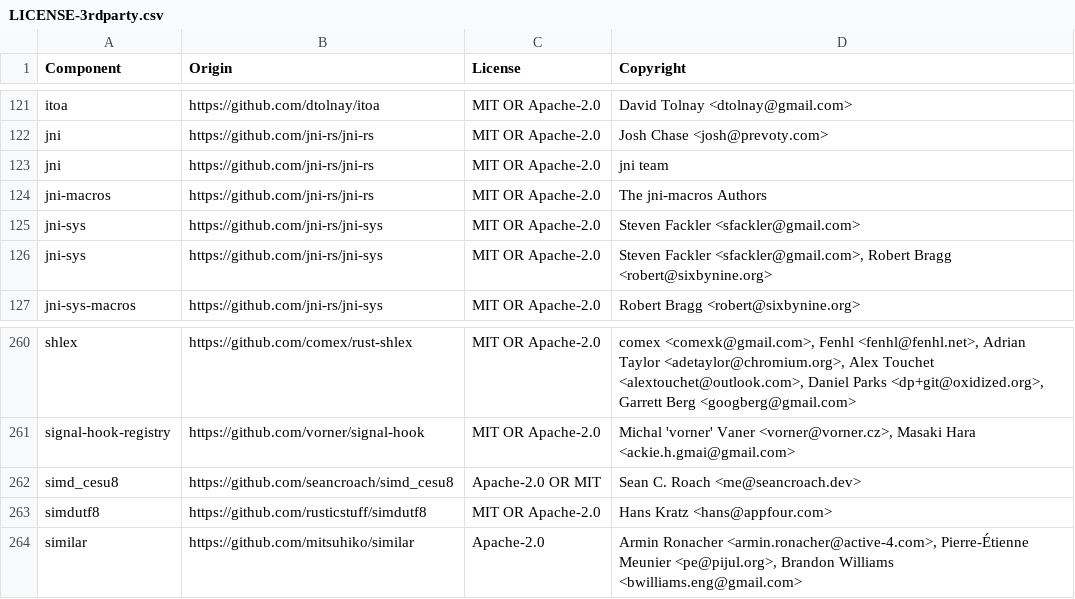
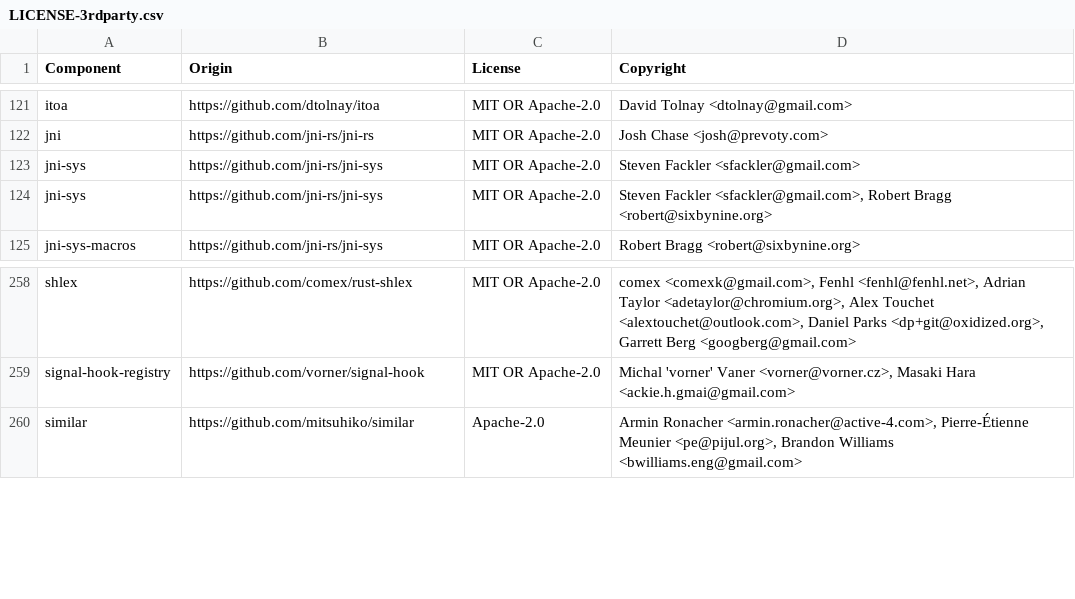
Before and after one commit to DataDog/dd-trace-rs, a CSV file: LICENSE-3rdparty.csv, drawn as a sheet; only a part is shown, gaps mark what is left out.

Commit message:
chore(licenses): refresh metrics dependencies

```diff
--- a/LICENSE-3rdparty.csv
+++ b/LICENSE-3rdparty.csv
@@ -122,4 +122,2 @@ itoa,https://github.com/dtolnay/itoa,MIT OR Apache-2.0,David Tolnay <dtolnay@gma
 jni,https://github.com/jni-rs/jni-rs,MIT OR Apache-2.0,Josh Chase <josh@prevoty.com>
-jni,https://github.com/jni-rs/jni-rs,MIT OR Apache-2.0,jni team
-jni-macros,https://github.com/jni-rs/jni-rs,MIT OR Apache-2.0,The jni-macros Authors
 jni-sys,https://github.com/jni-rs/jni-sys,MIT OR Apache-2.0,Steven Fackler <sfackler@gmail.com>
@@ -261,4 +259,2 @@ shlex,https://github.com/comex/rust-shlex,MIT OR Apache-2.0,"comex <comexk@gmail
 signal-hook-registry,https://github.com/vorner/signal-hook,MIT OR Apache-2.0,"Michal 'vorner' Vaner <vorner@vorner.cz>, Masaki Hara <ackie.h.gmai@gmail.com>"
-simd_cesu8,https://github.com/seancroach/simd_cesu8,Apache-2.0 OR MIT,Sean C. Roach <me@seancroach.dev>
-simdutf8,https://github.com/rusticstuff/simdutf8,MIT OR Apache-2.0,Hans Kratz <hans@appfour.com>
 similar,https://github.com/mitsuhiko/similar,Apache-2.0,"Armin Ronacher <armin.ronacher@active-4.com>, Pierre-Étienne Meunier <pe@pijul.org>, Brandon Williams <bwilliams.eng@gmail.com>"
```
